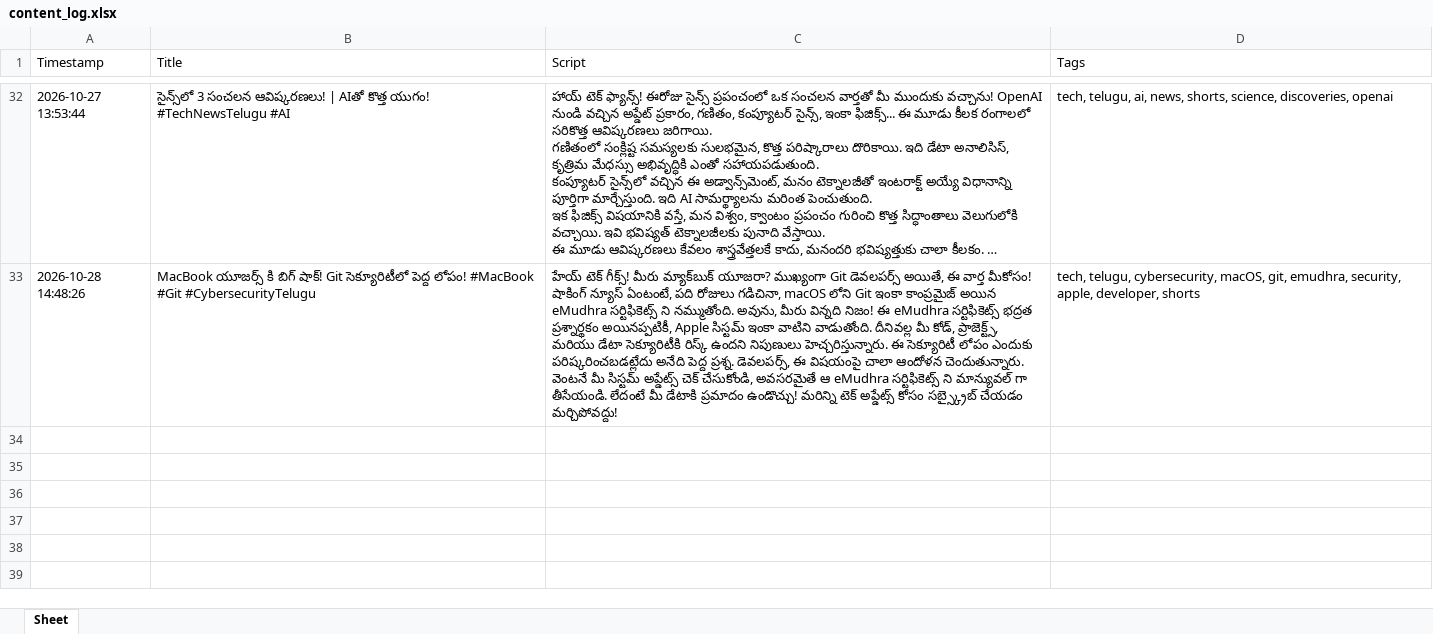
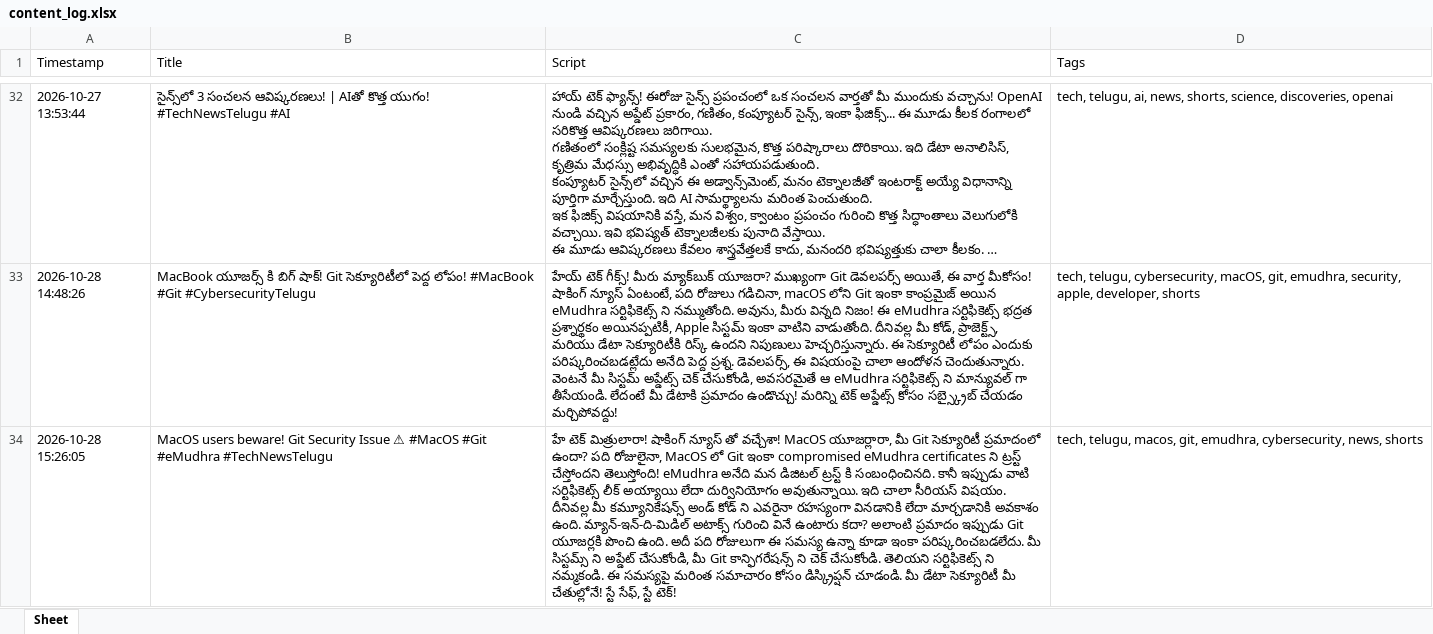
Before and after one commit to prathyusha15720-boop/ai-tech-shorts, an Excel workbook: content_log.xlsx, sheet Sheet, drawn as a sheet; only a part is shown, gaps mark what is left out; long unchanged cells end in …; values as stored, in another font and other column widths than the file's, no borders; the diff names each change by its address in the sheet, - before the commit and + after, or states it on an @@ line.

```diff
--- a/content_log.xlsx (sheet Sheet)
+++ b/content_log.xlsx (sheet Sheet)
+row 34: 2026-10-28 15:26:05 | MacOS users beware! Git Security Issue ⚠ #MacOS #Git #eMudhra #TechNewsTelugu | హే టెక్ మిత్రులారా! షాకింగ్ న్యూస్ తో వచ్చేశా! MacOS యూజర్లారా, మీ Git సెక్యూరిటీ ప్రమాదంలో ఉందా? పది రోజులైనా, MacOS లో Git ఇంకా compromised eMudhra certificates ని ట్రస్ట్ చేస్తోందని తెలుస్తోంది! eMudhra అనేది మన డిజిటల్ ట్రస్ట్ కి సంబంధించినది. కానీ ఇప్పుడు వాటి సర్టిఫికెట్స్ లీక్ అయ్యాయి లేదా దుర్వినియోగం అవుతున్నాయి. ఇది చాలా సీరియస్ విషయం. దీనివల్ల మీ కమ్యూనికేషన్స్ అండ్ కోడ్ ని ఎవరైనా రహస్యంగా వినడానికి లేదా మార్చడానికి అవకాశం ఉంది. మ్యాన్‌-ఇన్-ది-మిడిల్ అటాక్స్ గురించి వినే ఉంటారు కదా? అలాంటి ప్రమాదం ఇప్పుడు Git యూజర్లకి పొంచి ఉంది. అదీ పది రోజులుగా ఈ సమస్య ఉన్నా కూడా ఇంకా పరిష్కరించబడలేదు. మీ సిస్టమ్స్ ని అప్డేట్ చేసుకోండి, మీ Git కాన్ఫిగరేషన్స్ ని చెక్ చేసుకోండి. తెలియని సర్టిఫికెట్స్ ని నమ్మకండి. ఈ సమస్యపై మరింత సమాచారం కోసం డిస్క్రిప్షన్ చూడండి. మీ డేటా సెక్యూరిటీ మీ చేతుల్లోనే! స్టే సేఫ్, స్టే టెక్! | tech, telugu, macos, git, emudhra, cybersecurity, news, shorts
```
